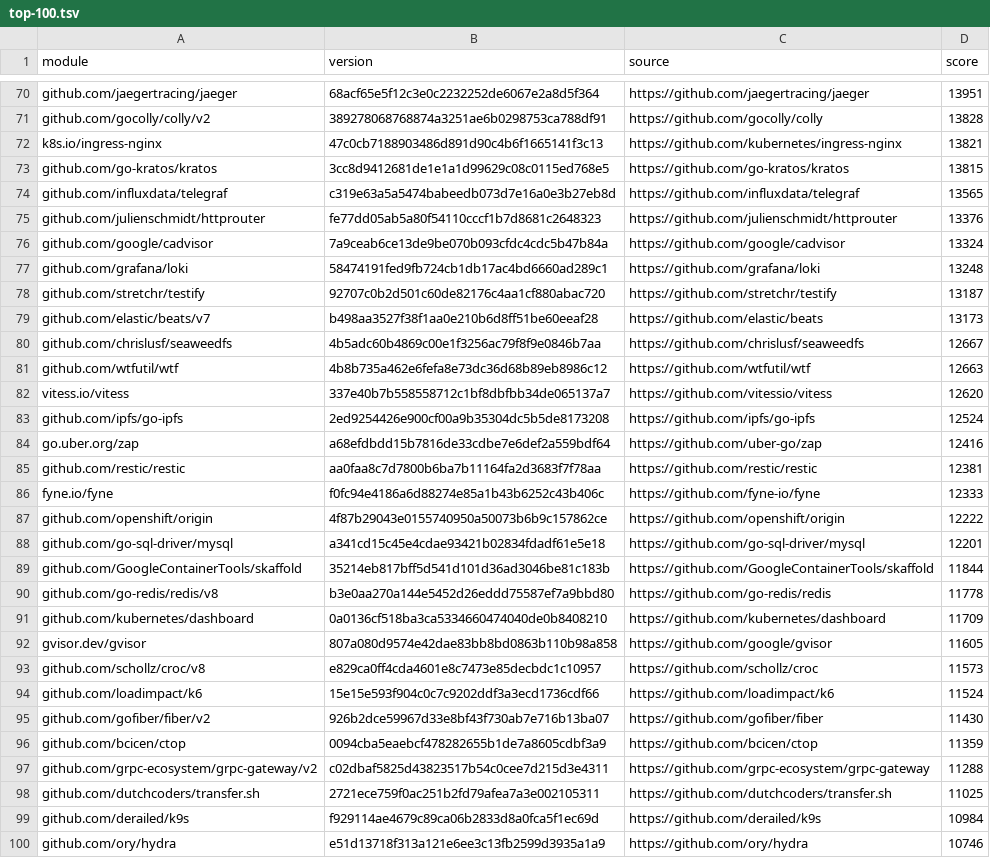
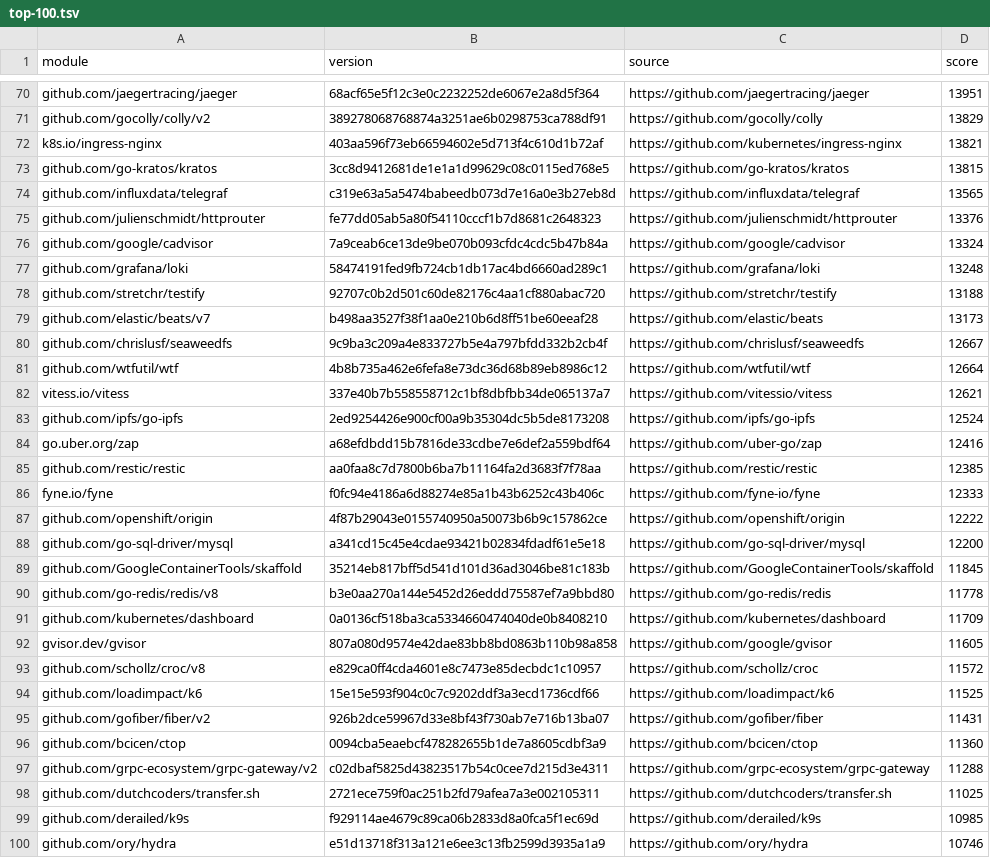
Before and after one commit to mvdan/corpus, a TSV file: top-100.tsv, drawn as a sheet; only a part is shown, gaps mark what is left out; the diff covers the shown part only; the diff names each change by its address in the sheet, - before the commit and + after, or states it on an @@ line.

```diff
--- a/top-100.tsv
+++ b/top-100.tsv
-D71 (score): 13828
+D71 (score): 13829
-B72 (version): 47c0cb7188903486d891d90c4b6f1665141f3c13
+B72 (version): 403aa596f73eb66594602e5d713f4c610d1b72af
-D78 (score): 13187
+D78 (score): 13188
-B80 (version): 4b5adc60b4869c00e1f3256ac79f8f9e0846b7aa
+B80 (version): 9c9ba3c209a4e833727b5e4a797bfdd332b2cb4f
-D81 (score): 12663
+D81 (score): 12664
-D82 (score): 12620
+D82 (score): 12621
-D85 (score): 12381
+D85 (score): 12385
-D88 (score): 12201
+D88 (score): 12200
-D89 (score): 11844
+D89 (score): 11845
-D93 (score): 11573
+D93 (score): 11572
-D94 (score): 11524
+D94 (score): 11525
-D95 (score): 11430
+D95 (score): 11431
-D96 (score): 11359
+D96 (score): 11360
-D99 (score): 10984
+D99 (score): 10985
```
Also changed, not shown: 31 edited cells elsewhere in this file, top-1000.tsv, 1 other file.
